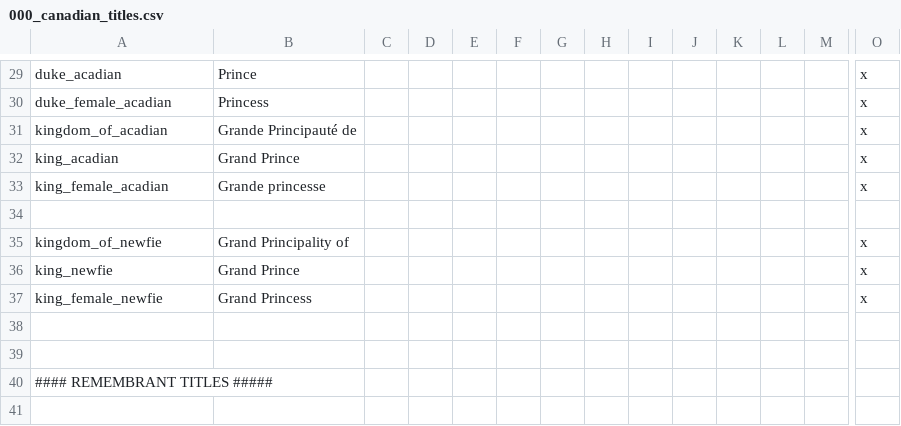
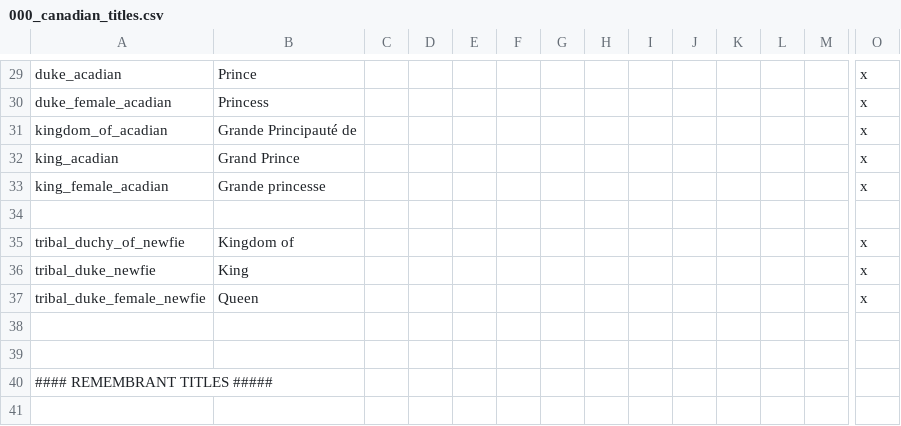
Before and after one commit to MrBadaniel/Aguila-o-Sol, a CSV file: localisation/000_canadian_titles.csv, drawn as a sheet; only a part is shown, gaps mark what is left out; removed rows and columns are numbered as before the commit, all else as after; rows hold the shown columns only; the diff names each change by its address in the sheet, - before the commit and + after, or states it on an @@ line.

```diff
--- a/localisation/000_canadian_titles.csv
+++ b/localisation/000_canadian_titles.csv
-row 35: kingdom_of_newfie | Grand Principality of |  |  |  |  |  |  |  |  |  |  |  | x
-row 36: king_newfie | Grand Prince |  |  |  |  |  |  |  |  |  |  |  | x
-row 37: king_female_newfie | Grand Princess |  |  |  |  |  |  |  |  |  |  |  | x
+row 35: tribal_duchy_of_newfie | Kingdom of |  |  |  |  |  |  |  |  |  |  |  | x
+row 36: tribal_duke_newfie | King |  |  |  |  |  |  |  |  |  |  |  | x
+row 37: tribal_duke_female_newfie | Queen |  |  |  |  |  |  |  |  |  |  |  | x
```
Also changed, not shown: localisation/00_am_flavor.csv, 32 other files.
